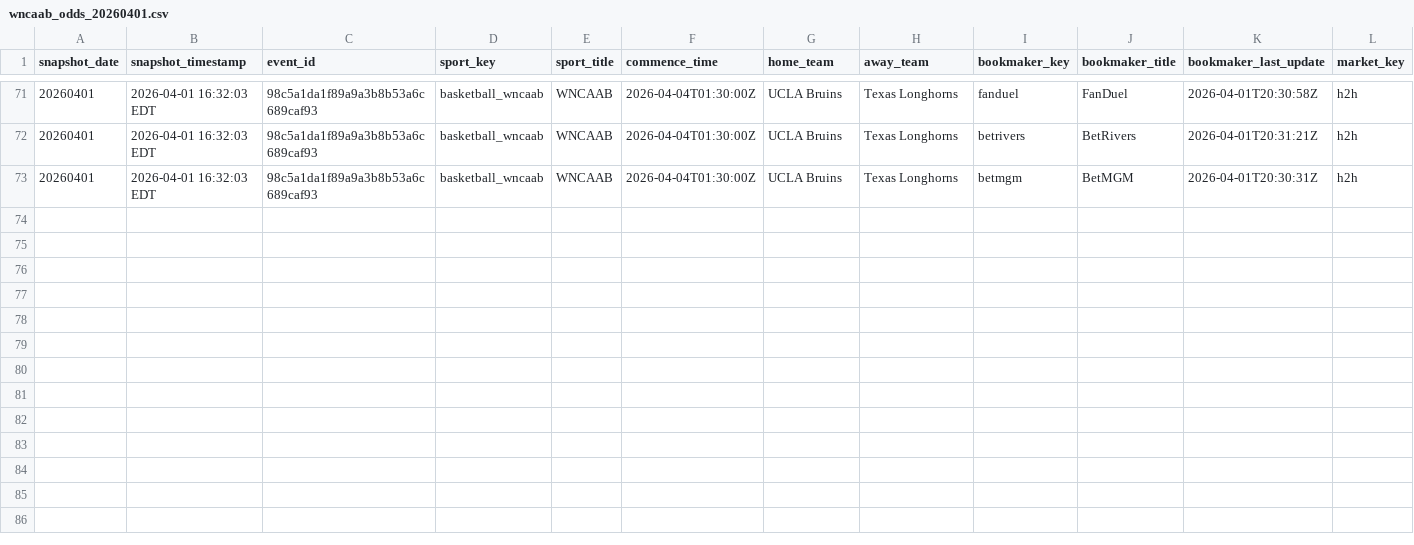
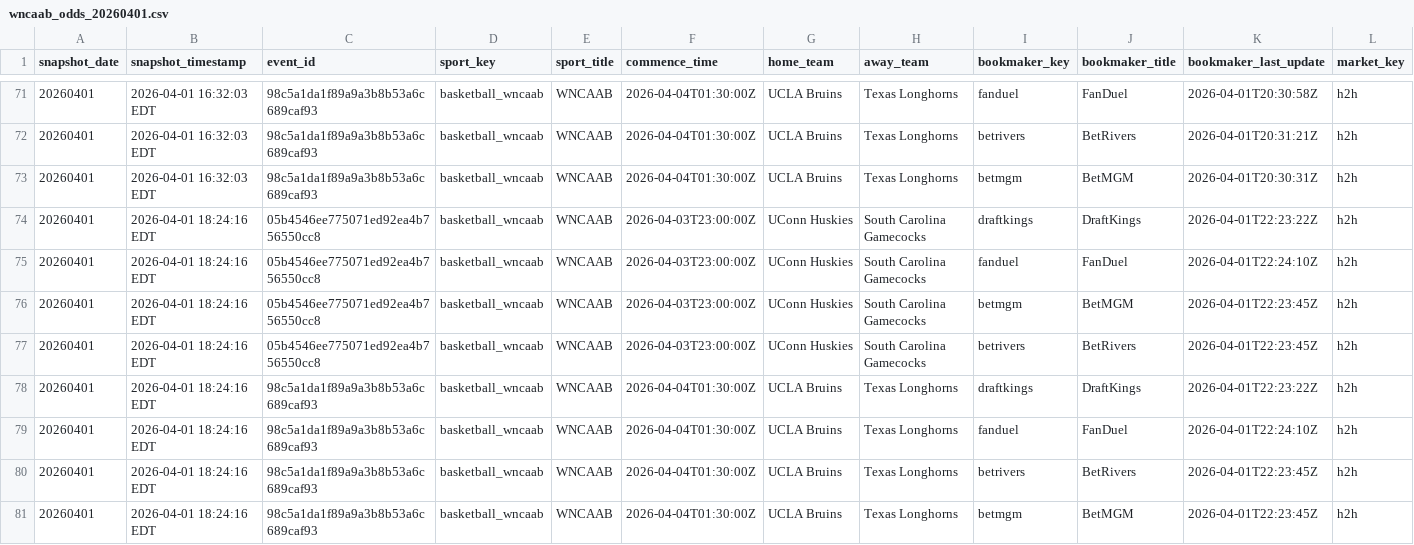
Before and after one commit to hpyhyacinth/nicar26-github-actions, a CSV file: data/wncaab_odds_20260401.csv, drawn as a sheet; only a part is shown, gaps mark what is left out; rows hold the shown columns only; the diff names each change by its address in the sheet, - before the commit and + after, or states it on an @@ line.

```diff
--- a/data/wncaab_odds_20260401.csv
+++ b/data/wncaab_odds_20260401.csv
+row 74: 20260401 | 2026-04-01 18:24:16 EDT | 05b4546ee775071ed92ea4b756550cc8 | basketball_wncaab | WNCAAB | 2026-04-03T23:00:00Z | UConn Huskies | South Carolina Gamecocks | draftkings | DraftKings | 2026-04-01T22:23:22Z | h2h
+row 75: 20260401 | 2026-04-01 18:24:16 EDT | 05b4546ee775071ed92ea4b756550cc8 | basketball_wncaab | WNCAAB | 2026-04-03T23:00:00Z | UConn Huskies | South Carolina Gamecocks | fanduel | FanDuel | 2026-04-01T22:24:10Z | h2h
+row 76: 20260401 | 2026-04-01 18:24:16 EDT | 05b4546ee775071ed92ea4b756550cc8 | basketball_wncaab | WNCAAB | 2026-04-03T23:00:00Z | UConn Huskies | South Carolina Gamecocks | betmgm | BetMGM | 2026-04-01T22:23:45Z | h2h
+row 77: 20260401 | 2026-04-01 18:24:16 EDT | 05b4546ee775071ed92ea4b756550cc8 | basketball_wncaab | WNCAAB | 2026-04-03T23:00:00Z | UConn Huskies | South Carolina Gamecocks | betrivers | BetRivers | 2026-04-01T22:23:45Z | h2h
+row 78: 20260401 | 2026-04-01 18:24:16 EDT | 98c5a1da1f89a9a3b8b53a6c689caf93 | basketball_wncaab | WNCAAB | 2026-04-04T01:30:00Z | UCLA Bruins | Texas Longhorns | draftkings | DraftKings | 2026-04-01T22:23:22Z | h2h
+row 79: 20260401 | 2026-04-01 18:24:16 EDT | 98c5a1da1f89a9a3b8b53a6c689caf93 | basketball_wncaab | WNCAAB | 2026-04-04T01:30:00Z | UCLA Bruins | Texas Longhorns | fanduel | FanDuel | 2026-04-01T22:24:10Z | h2h
+row 80: 20260401 | 2026-04-01 18:24:16 EDT | 98c5a1da1f89a9a3b8b53a6c689caf93 | basketball_wncaab | WNCAAB | 2026-04-04T01:30:00Z | UCLA Bruins | Texas Longhorns | betrivers | BetRivers | 2026-04-01T22:23:45Z | h2h
+row 81: 20260401 | 2026-04-01 18:24:16 EDT | 98c5a1da1f89a9a3b8b53a6c689caf93 | basketball_wncaab | WNCAAB | 2026-04-04T01:30:00Z | UCLA Bruins | Texas Longhorns | betmgm | BetMGM | 2026-04-01T22:23:45Z | h2h
```
Also changed, not shown: 1 other file.
